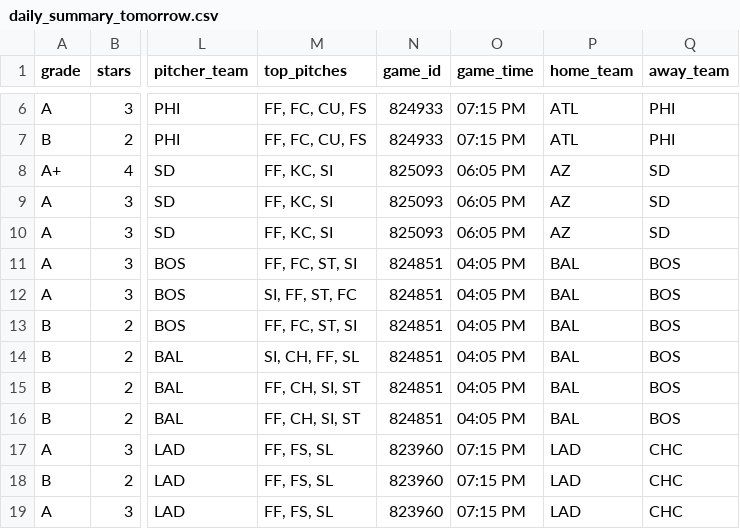
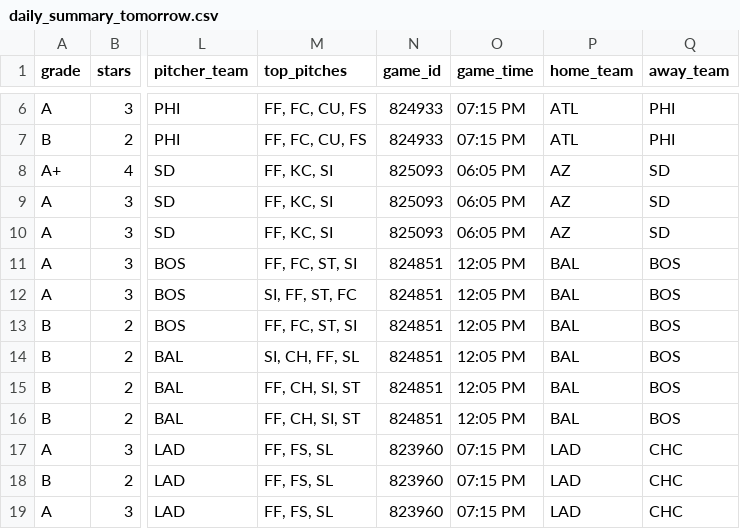
Before and after one commit to prsm-labs/going-yard, a CSV file: public/data/daily_summary_tomorrow.csv, drawn as a sheet; only a part is shown, gaps mark what is left out; the diff names each change by its address in the sheet, - before the commit and + after, or states it on an @@ line.

```diff
--- a/public/data/daily_summary_tomorrow.csv
+++ b/public/data/daily_summary_tomorrow.csv
-O11:O16 (game_time): 04:05 PM
+O11:O16 (game_time): 12:05 PM
```
Also changed, not shown: public/data/daily_picks.csv, public/data/daily_summary.csv, 4 other files.
